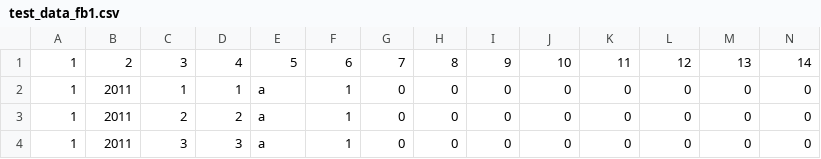
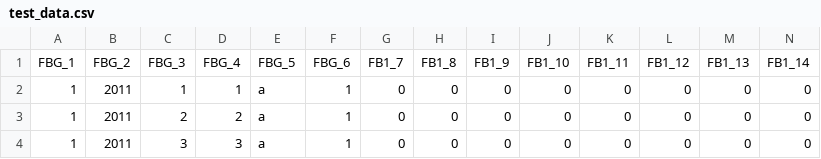
Before and after one commit to Johanna-Mestorf-Academy/sdsanalysis, a CSV file: data-raw/test_data/test_data.csv (was data-raw/test_data/test_data_fb1.csv), drawn as a sheet; only a part is shown; removed rows and columns are numbered as before the commit, all else as after; rows hold the shown columns only; the diff names each change by its address in the sheet, - before the commit and + after, or states it on an @@ line.

```diff
--- a/data-raw/test_data/test_data_fb1.csv
+++ b/data-raw/test_data/test_data.csv
-row 1: 1 | 2 | 3 | 4 | 5 | 6 | 7 | 8 | 9 | 10 | 11 | 12 | 13 | 14
+row 1: FBG_1 | FBG_2 | FBG_3 | FBG_4 | FBG_5 | FBG_6 | FB1_7 | FB1_8 | FB1_9 | FB1_10 | FB1_11 | FB1_12 | FB1_13 | FB1_14
```
